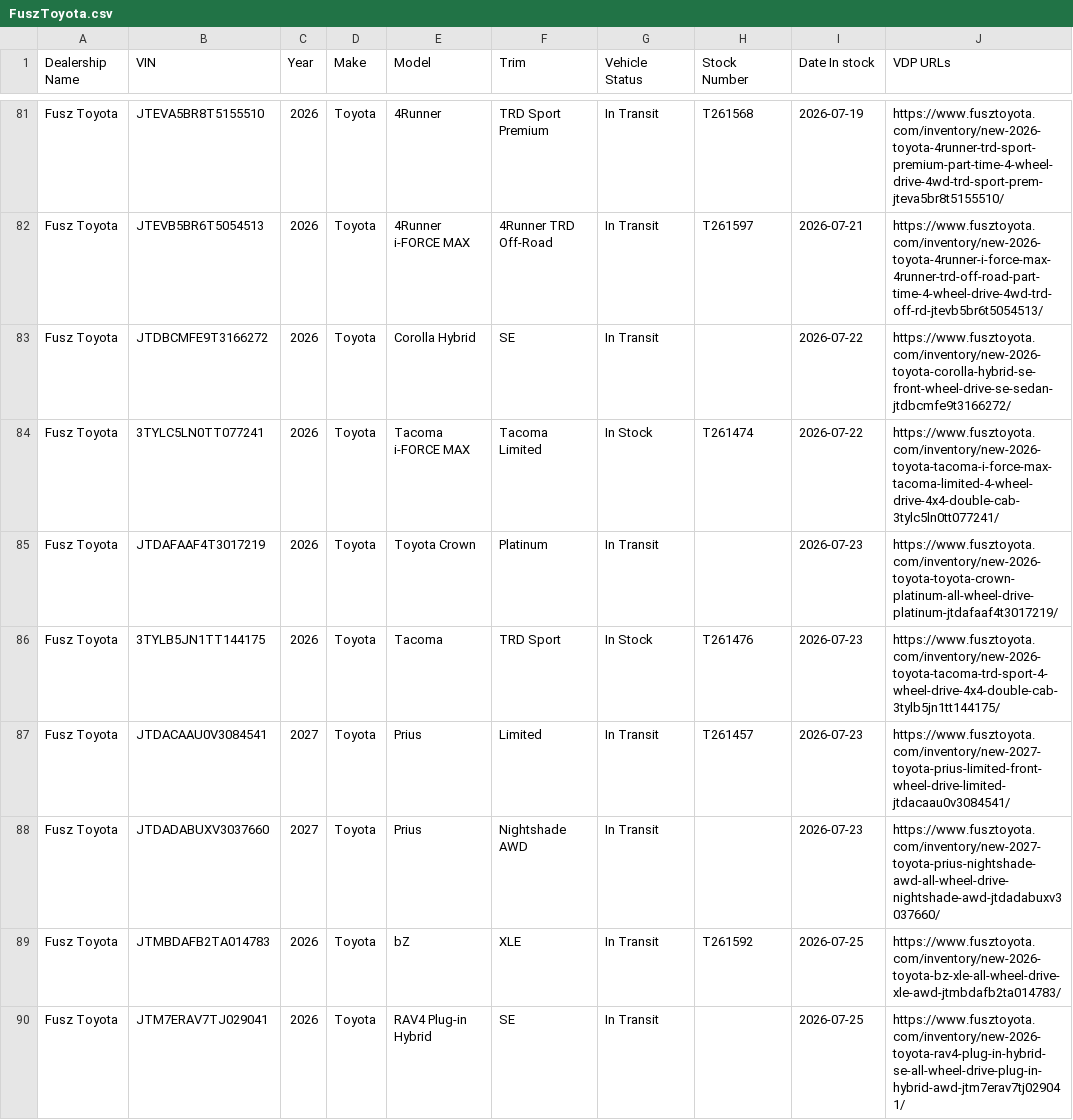
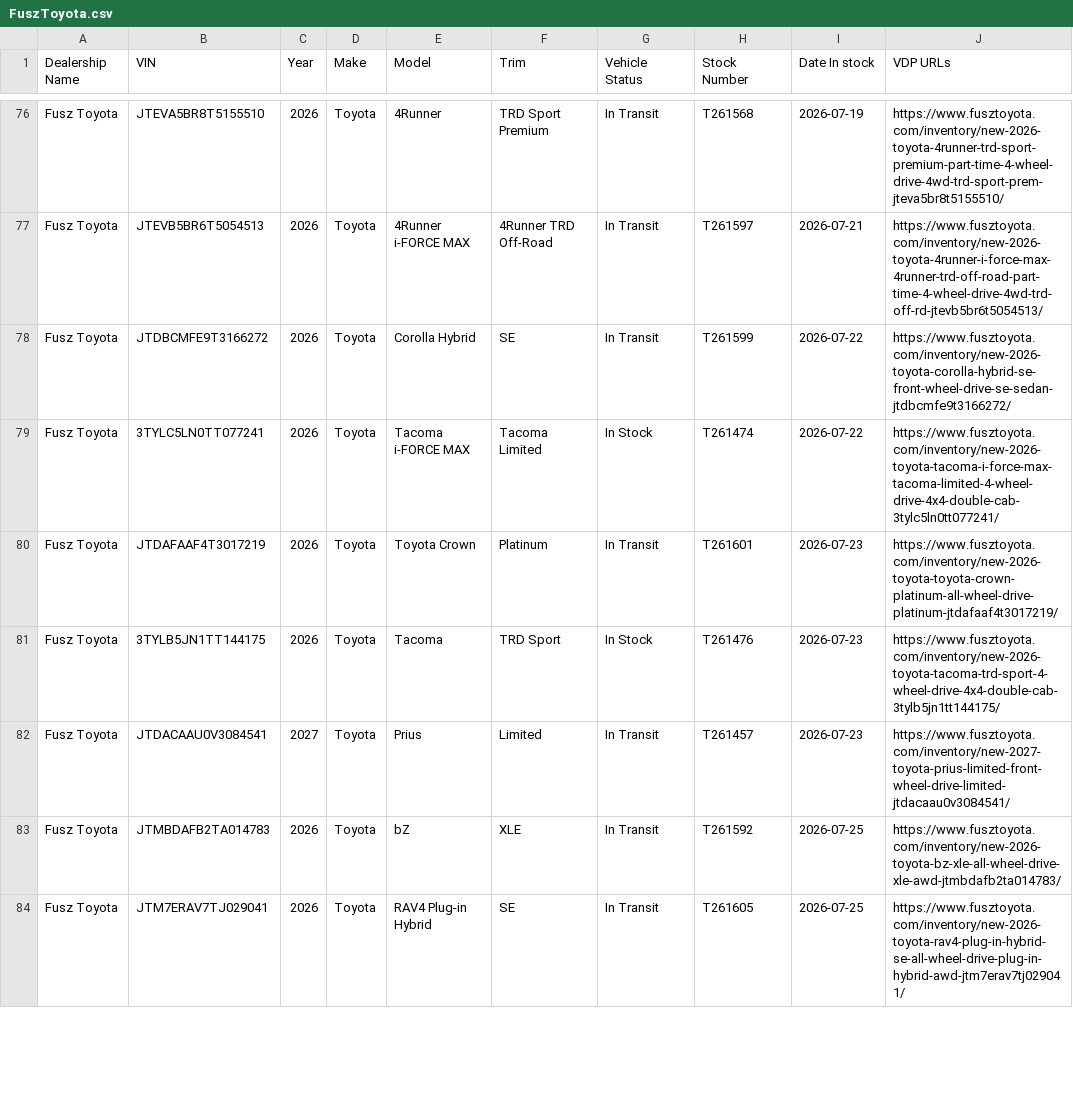
Before and after one commit to JnuruFusz/-lou-fusz-2027-model-pipeline, a CSV file: data/FuszToyota.csv, drawn as a sheet; only a part is shown, gaps mark what is left out; the diff covers the shown part only.

```diff
--- a/data/FuszToyota.csv
+++ b/data/FuszToyota.csv
@@ -82,9 +77,8 @@
 "Fusz Toyota",JTEVB5BR6T5054513,2026,Toyota,"4Runner i-FORCE MAX","4Runner TRD Off-Road","In Transit",T261597,2026-07-21,https://www.fusztoyota.com/inventory/new-2026-toyota-4runner-i-force-max-4runner-trd-off-road-part-time-4-wheel-drive-4wd-trd-off-rd-jtevb5br6t5054513/
-"Fusz Toyota",JTDBCMFE9T3166272,2026,Toyota,"Corolla Hybrid"," SE","In Transit",,2026-07-22,https://www.fusztoyota.com/inventory/new-2026-toyota-corolla-hybrid-se-front-wheel-drive-se-sedan-jtdbcmfe9t3166272/
+"Fusz Toyota",JTDBCMFE9T3166272,2026,Toyota,"Corolla Hybrid"," SE","In Transit",T261599,2026-07-22,https://www.fusztoyota.com/inventory/new-2026-toyota-corolla-hybrid-se-front-wheel-drive-se-sedan-jtdbcmfe9t3166272/
 "Fusz Toyota",3TYLC5LN0TT077241,2026,Toyota,"Tacoma i-FORCE MAX","Tacoma Limited","In Stock",T261474,2026-07-22,https://www.fusztoyota.com/inventory/new-2026-toyota-tacoma-i-force-max-tacoma-limited-4-wheel-drive-4x4-double-cab-3tylc5ln0tt077241/
-"Fusz Toyota",JTDAFAAF4T3017219,2026,Toyota,"Toyota Crown"," Platinum","In Transit",,2026-07-23,https://www.fusztoyota.com/inventory/new-2026-toyota-toyota-crown-platinum-all-wheel-drive-platinum-jtdafaaf4t3017219/
+"Fusz Toyota",JTDAFAAF4T3017219,2026,Toyota,"Toyota Crown"," Platinum","In Transit",T261601,2026-07-23,https://www.fusztoyota.com/inventory/new-2026-toyota-toyota-crown-platinum-all-wheel-drive-platinum-jtdafaaf4t3017219/
 "Fusz Toyota",3TYLB5JN1TT144175,2026,Toyota,Tacoma," TRD Sport","In Stock",T261476,2026-07-23,https://www.fusztoyota.com/inventory/new-2026-toyota-tacoma-trd-sport-4-wheel-drive-4x4-double-cab-3tylb5jn1tt144175/
 "Fusz Toyota",JTDACAAU0V3084541,2027,Toyota,Prius," Limited","In Transit",T261457,2026-07-23,https://www.fusztoyota.com/inventory/new-2027-toyota-prius-limited-front-wheel-drive-limited-jtdacaau0v3084541/
-"Fusz Toyota",JTDADABUXV3037660,2027,Toyota,Prius," Nightshade AWD","In Transit",,2026-07-23,https://www.fusztoyota.com/inventory/new-2027-toyota-prius-nightshade-awd-all-wheel-drive-nightshade-awd-jtdadabuxv3037660/
 "Fusz Toyota",JTMBDAFB2TA014783,2026,Toyota,bZ," XLE","In Transit",T261592,2026-07-25,https://www.fusztoyota.com/inventory/new-2026-toyota-bz-xle-all-wheel-drive-xle-awd-jtmbdafb2ta014783/
-"Fusz Toyota",JTM7ERAV7TJ029041,2026,Toyota,"RAV4 Plug-in Hybrid"," SE","In Transit",,2026-07-25,https://www.fusztoyota.com/inventory/new-2026-toyota-rav4-plug-in-hybrid-se-all-wheel-drive-plug-in-hybrid-awd-jtm7erav7tj029041/
+"Fusz Toyota",JTM7ERAV7TJ029041,2026,Toyota,"RAV4 Plug-in Hybrid"," SE","In Transit",T261605,2026-07-25,https://www.fusztoyota.com/inventory/new-2026-toyota-rav4-plug-in-hybrid-se-all-wheel-drive-plug-in-hybrid-awd-jtm7erav7tj029041/
```
Also changed, not shown: 4 added rows, 13 removed rows and 9 edited cells elsewhere in this file, data/CDJRVincennes.csv, data/KIAEvansville.csv, 14 other files.
